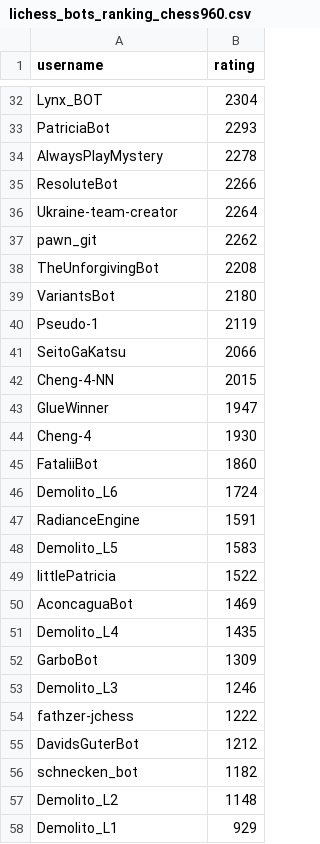
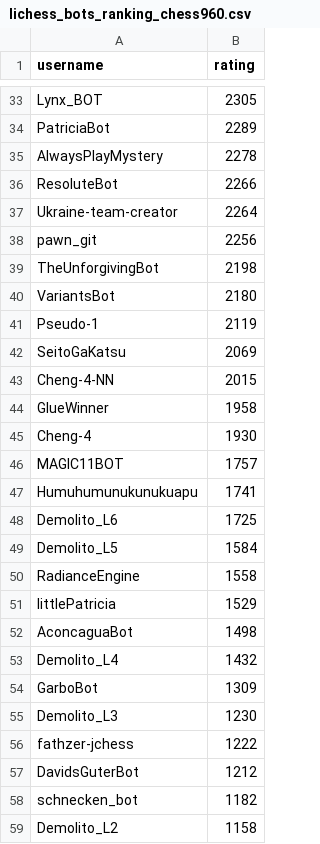
Before and after one commit to OhNoMyKing-Code/BotRank, a CSV file: lichess_bots_ranking_chess960.csv, drawn as a sheet; only a part is shown, gaps mark what is left out; removed rows and columns are numbered as before the commit, all else as after; the diff covers the shown part only; the diff names each change by its address in the sheet, - before the commit and + after, or states it on an @@ line.

```diff
--- a/lichess_bots_ranking_chess960.csv
+++ b/lichess_bots_ranking_chess960.csv
-B33 (rating): 2304
+B33 (rating): 2305
-B34 (rating): 2293
+B34 (rating): 2289
-B38 (rating): 2262
+B38 (rating): 2256
-B39 (rating): 2208
+B39 (rating): 2198
-B42 (rating): 2066
+B42 (rating): 2069
-B44 (rating): 1947
+B44 (rating): 1958
-row 45: FataliiBot | 1860
+row 46: MAGIC11BOT | 1757
+row 47: Humuhumunukunukuapu | 1741
-B48 (rating): 1724
+B48 (rating): 1725
-row 47: RadianceEngine | 1591
-B49 (rating): 1583
+B49 (rating): 1584
+row 50: RadianceEngine | 1558
-B51 (rating): 1522
+B51 (rating): 1529
-B52 (rating): 1469
+B52 (rating): 1498
-B53 (rating): 1435
+B53 (rating): 1432
-B55 (rating): 1246
+B55 (rating): 1230
-B59 (rating): 1148
+B59 (rating): 1158
-row 58: Demolito_L1 | 929
```
Also changed, not shown: 11 added rows, 10 removed rows and 8 edited cells elsewhere in this file, lichess_bots_ranking_antichess.csv, lichess_bots_ranking_blitz.csv, 9 other files.
